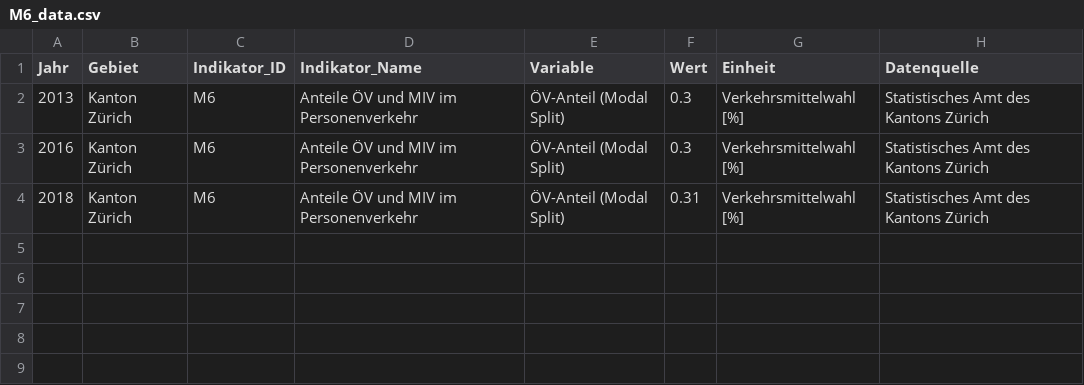
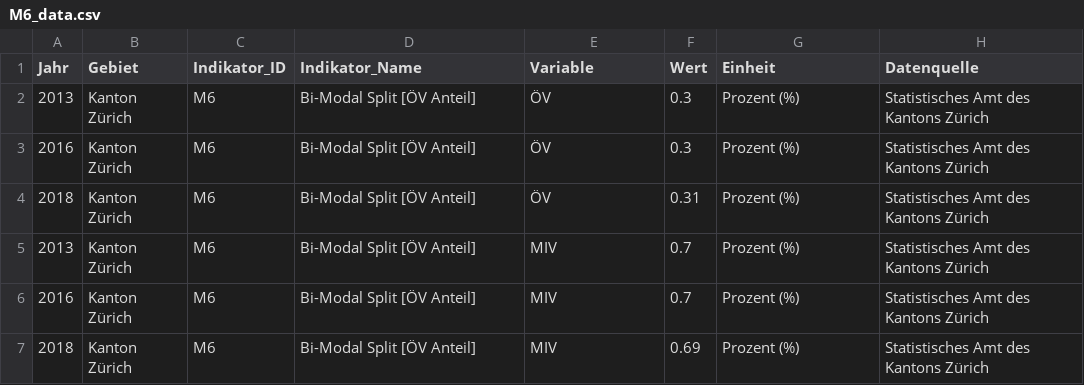
Before and after one commit to statistikZH/decarb_monitoring, a CSV file: output/M6_data.csv, drawn as a sheet.

Commit message:
M6: regenerate output

```diff
--- a/output/M6_data.csv
+++ b/output/M6_data.csv
@@ -1,4 +1,7 @@
 "Jahr","Gebiet","Indikator_ID","Indikator_Name","Variable","Wert","Einheit","Datenquelle"
-2013,"Kanton Zürich","M6","Anteile ÖV und MIV im Personenverkehr","ÖV-Anteil (Modal Split)",0.3,"Verkehrsmittelwahl [%]","Statistisches Amt des Kantons Zürich"
-2016,"Kanton Zürich","M6","Anteile ÖV und MIV im Personenverkehr","ÖV-Anteil (Modal Split)",0.3,"Verkehrsmittelwahl [%]","Statistisches Amt des Kantons Zürich"
-2018,"Kanton Zürich","M6","Anteile ÖV und MIV im Personenverkehr","ÖV-Anteil (Modal Split)",0.31,"Verkehrsmittelwahl [%]","Statistisches Amt des Kantons Zürich"
+2013,"Kanton Zürich","M6","Bi-Modal Split [ÖV Anteil]","ÖV",0.3,"Prozent (%)","Statistisches Amt des Kantons Zürich"
+2016,"Kanton Zürich","M6","Bi-Modal Split [ÖV Anteil]","ÖV",0.3,"Prozent (%)","Statistisches Amt des Kantons Zürich"
+2018,"Kanton Zürich","M6","Bi-Modal Split [ÖV Anteil]","ÖV",0.31,"Prozent (%)","Statistisches Amt des Kantons Zürich"
+2013,"Kanton Zürich","M6","Bi-Modal Split [ÖV Anteil]","MIV",0.7,"Prozent (%)","Statistisches Amt des Kantons Zürich"
+2016,"Kanton Zürich","M6","Bi-Modal Split [ÖV Anteil]","MIV",0.7,"Prozent (%)","Statistisches Amt des Kantons Zürich"
+2018,"Kanton Zürich","M6","Bi-Modal Split [ÖV Anteil]","MIV",0.69,"Prozent (%)","Statistisches Amt des Kantons Zürich"
```
